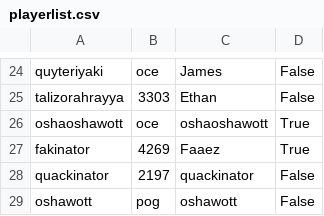
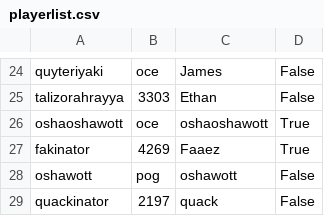
Before and after one commit to faaezk/breadend, a CSV file: playerlist.csv, drawn as a sheet; only a part is shown, gaps mark what is left out.

```diff
--- a/playerlist.csv
+++ b/playerlist.csv
@@ -27,3 +27,3 @@ oshaoshawott,oce,oshaoshawott,True
 fakinator,4269,Faaez,True
-quackinator,2197,quackinator,False
 oshawott,pog,oshawott,False
+quackinator,2197,quack,False
```
Also changed, not shown: 6 other files.
